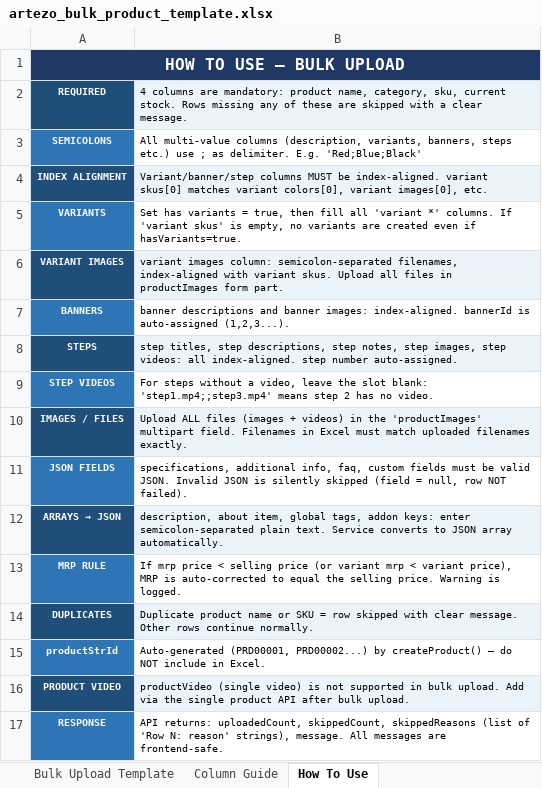
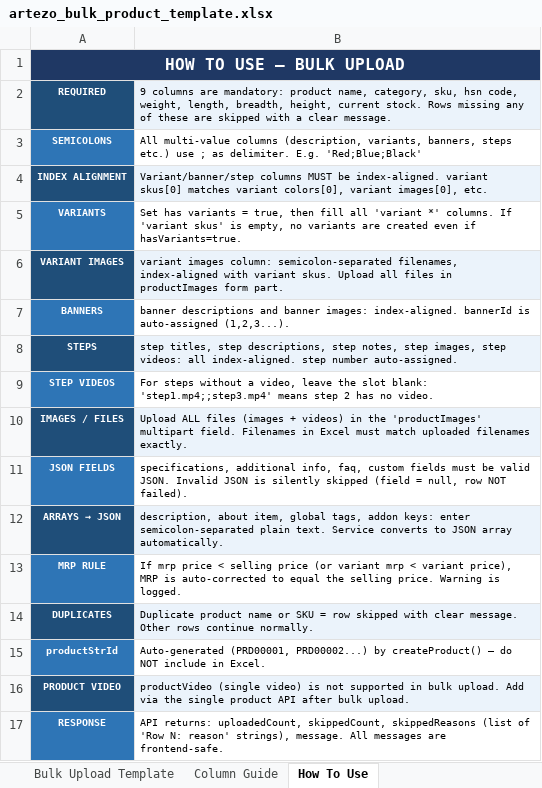
Before and after one commit to kunash-media/artezo-admin-frontend, an Excel workbook: static/artezo_bulk_product_template.xlsx, sheet How To Use, drawn as a sheet; values as stored, in another font and other column widths than the file's, no borders; the diff names each change by its address in the sheet, - before the commit and + after, or states it on an @@ line.

```diff
--- a/static/artezo_bulk_product_template.xlsx (sheet How To Use)
+++ b/static/artezo_bulk_product_template.xlsx (sheet How To Use)
-B2: 4 columns are mandatory: product name, category, sku, current stock.…
+B2: 9 columns are mandatory: product name, category, sku, hsn code, weight, length, breadth, height, current stock.…
```
Also changed, not shown: sheet Bulk Upload Template, sheet Column Guide, 1 other file.
